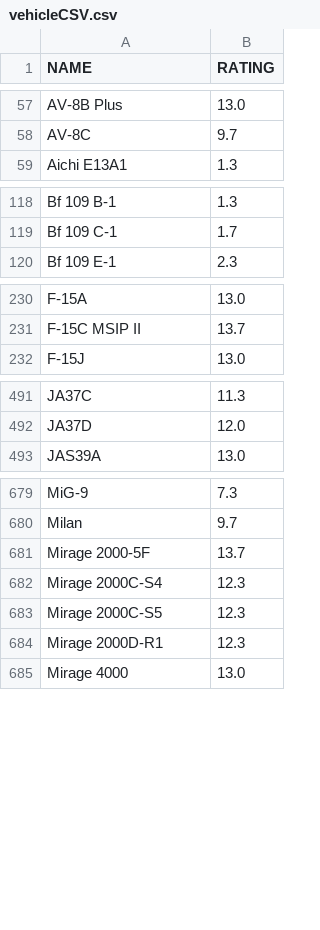
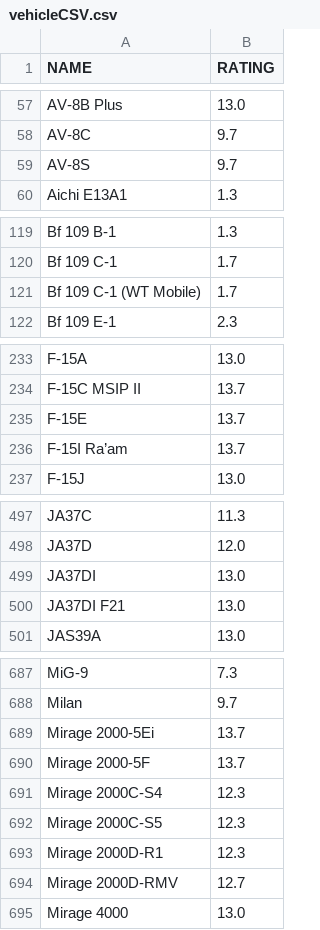
Before and after one commit to mikeski-aa/ocr-scoreboard-check, a CSV file: public/vehicleCSV.csv, drawn as a sheet; only a part is shown, gaps mark what is left out; the diff covers the shown part only; the diff names each change by its address in the sheet, - before the commit and + after, or states it on an @@ line.

Commit message:
Adding filters for new vehicles from update

```diff
--- a/public/vehicleCSV.csv
+++ b/public/vehicleCSV.csv
+row 59: AV-8S | 9.7
+row 121: Bf 109 C-1 (WT Mobile) | 1.7
+row 235: F-15E | 13.7
+row 236: F-15I Ra’am | 13.7
+row 499: JA37DI | 13.0
+row 500: JA37DI F21 | 13.0
+row 689: Mirage 2000-5Ei | 13.7
+row 694: Mirage 2000D-RMV | 12.7
```
Also changed, not shown: 5 added rows and 1 edited cell elsewhere in this file, 1 other file.
